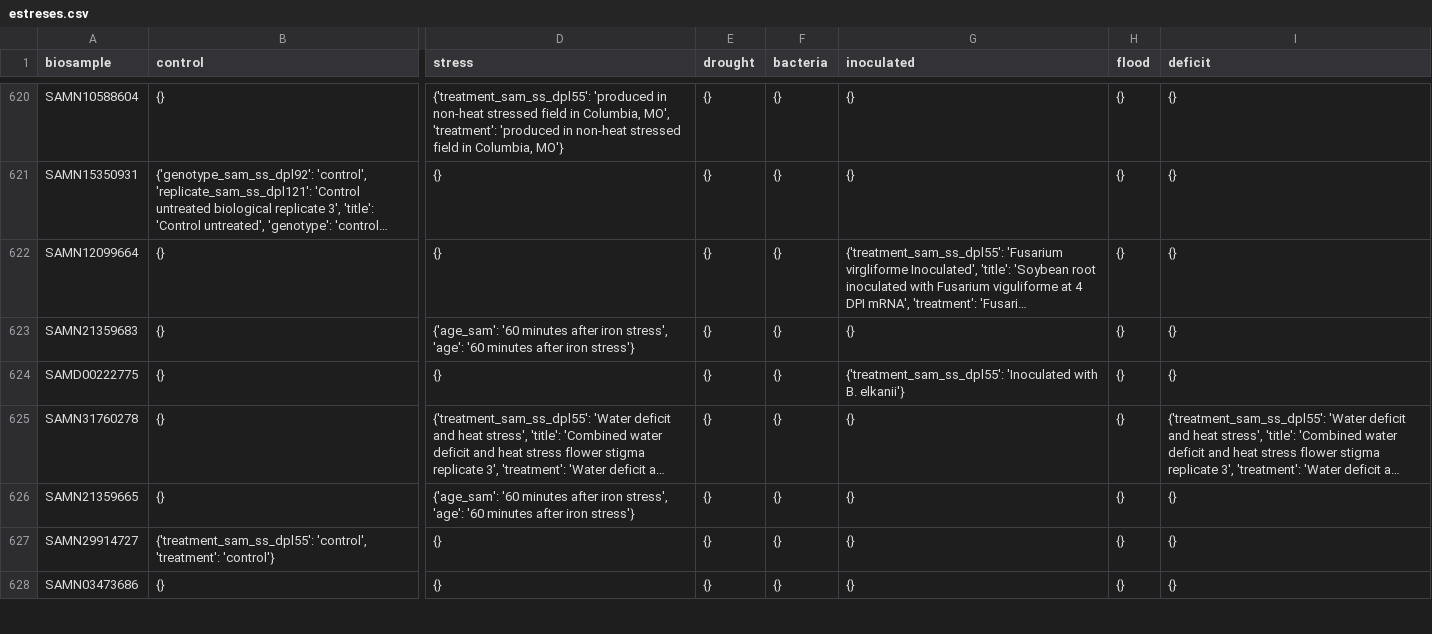
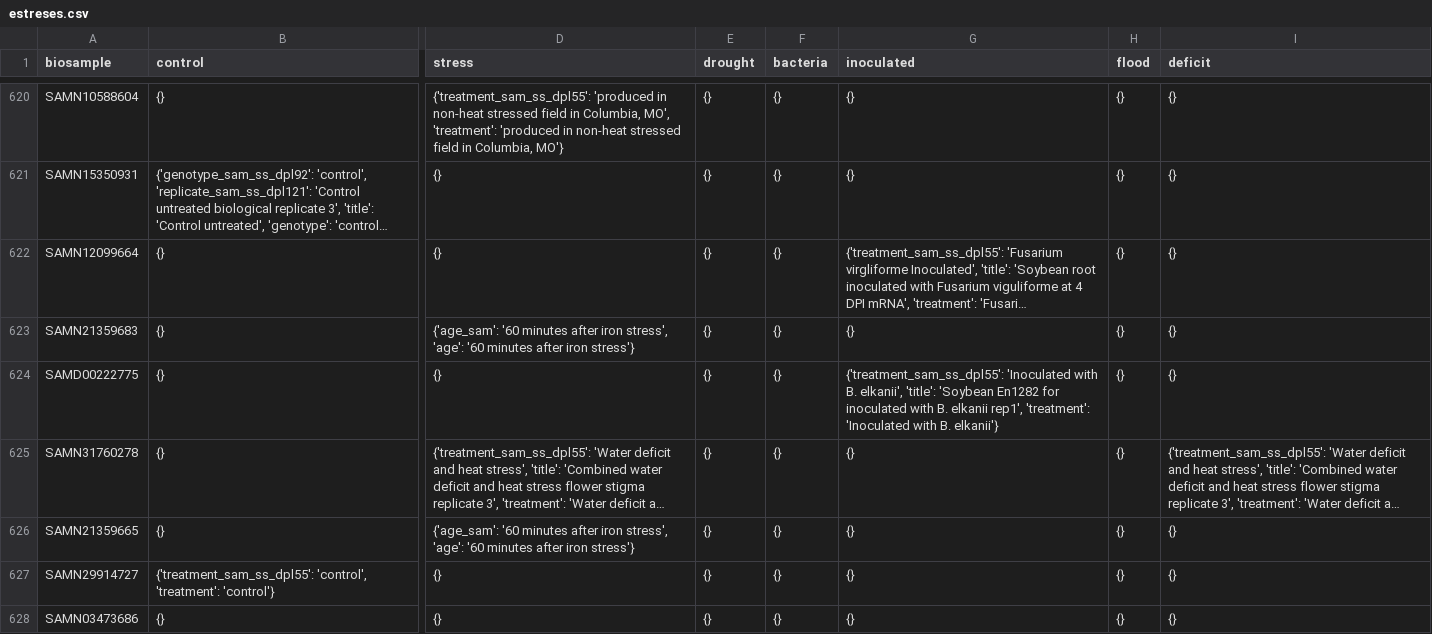
Before and after one commit to freire-guido/soy-biomarkers, a CSV file: anotacion/estreses.csv, drawn as a sheet; only a part is shown, gaps mark what is left out; long unchanged cells end in …; the diff covers the shown part only; the diff names each change by its address in the sheet, - before the commit and + after, or states it on an @@ line.

Commit message:
corrida biosample nuevos

```diff
--- a/anotacion/estreses.csv
+++ b/anotacion/estreses.csv
-G624 (inoculated): …with B. elkanii'}
+G624 (inoculated): …with B. elkanii', 'title': 'Soybean En1282 for inoculated with B. elkanii rep1', 'treatment': 'Inoculated with B. elkanii'}
```
Also changed, not shown: 1 removed row and 51 edited cells elsewhere in this file, anotacion/condicion.csv, metadata/bioproject_attributes.csv, 3 other files.
